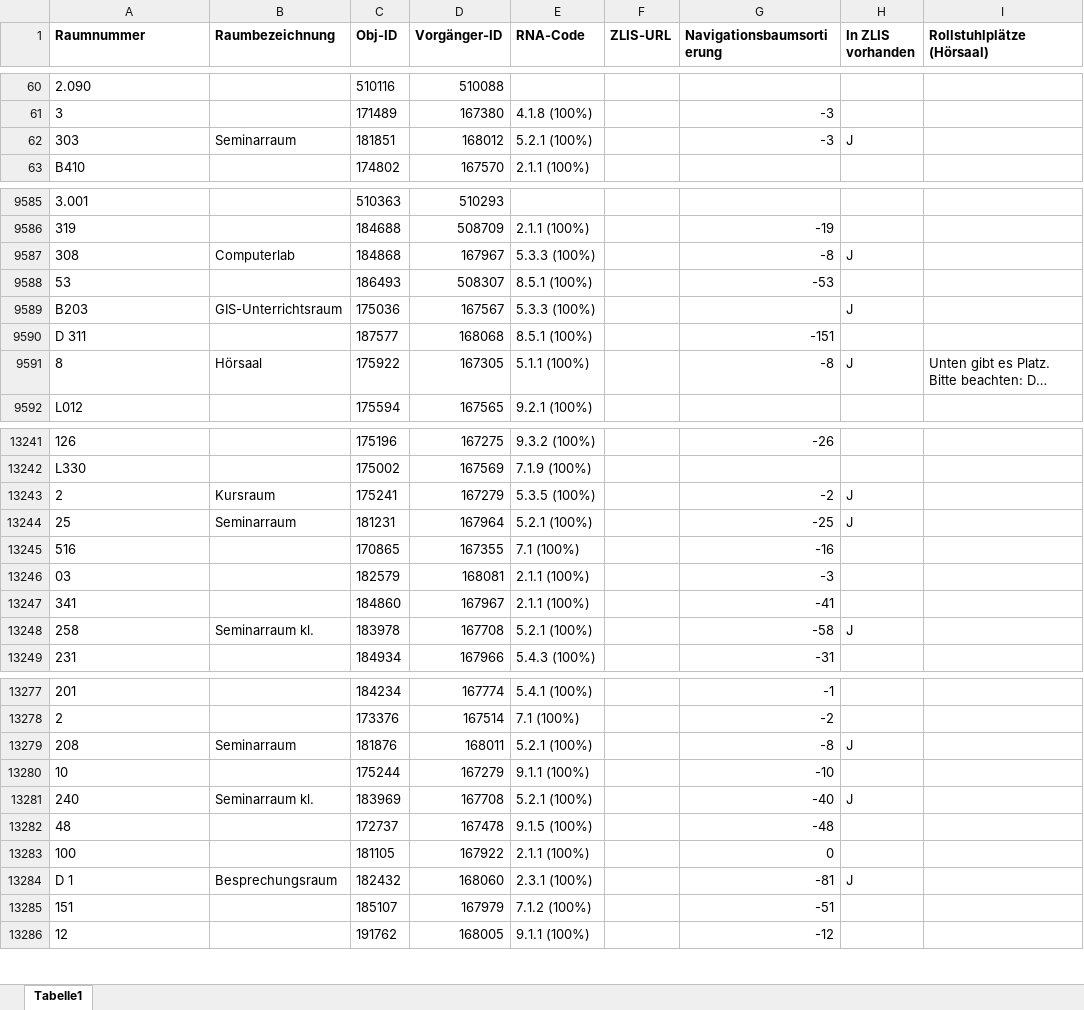
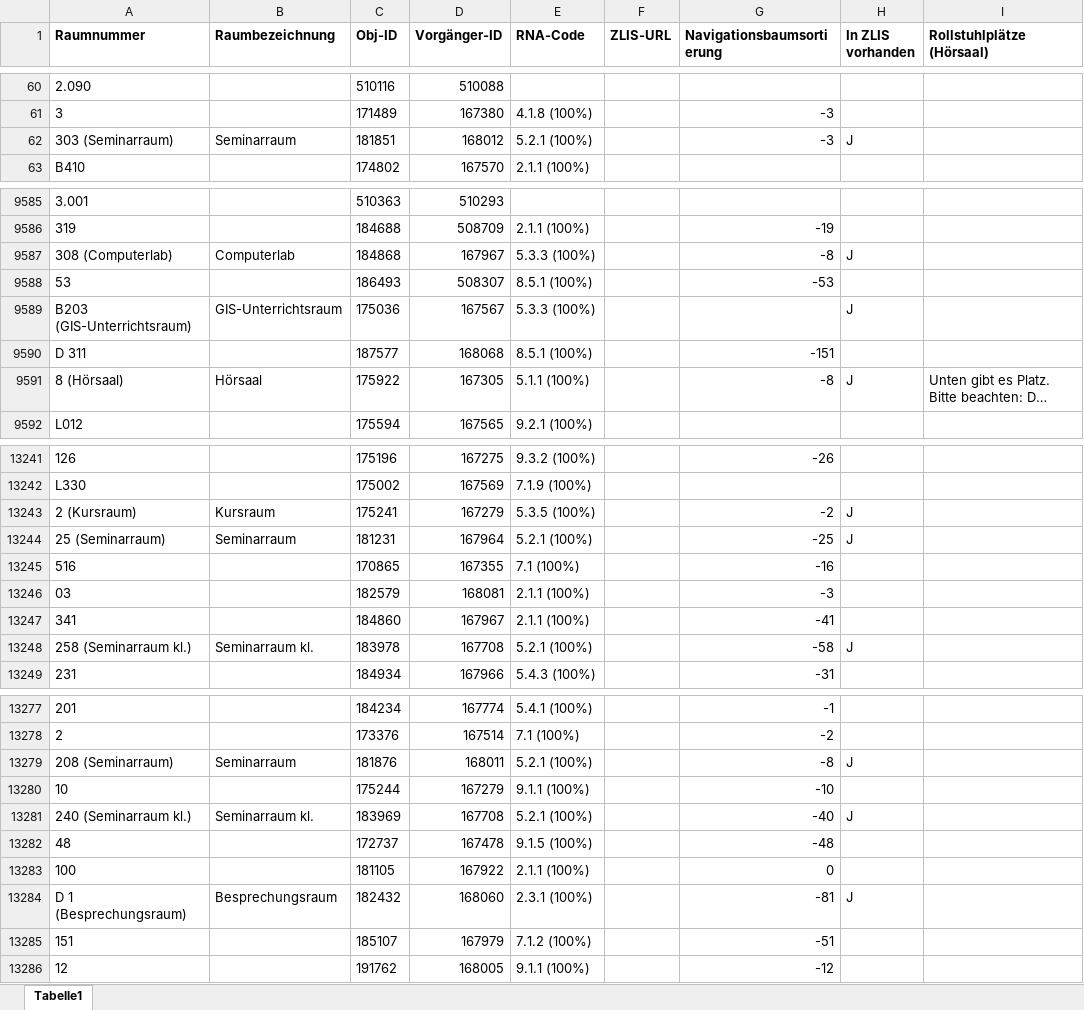
Before and after one commit to cafmone/jlu.standort, an Excel workbook: profiles/import/6_Raum.xlsx, sheet Tabelle1, drawn as a sheet; only a part is shown, gaps mark what is left out; long unchanged cells end in …; values as stored, in another font and other column widths than the file's, no borders; the diff covers the shown part only; the diff names each change by its address in the sheet, - before the commit and + after, or states it on an @@ line.

```diff
--- a/profiles/import/6_Raum.xlsx (sheet Tabelle1)
+++ b/profiles/import/6_Raum.xlsx (sheet Tabelle1)
-A62 (Raumnummer): 303
+A62 (Raumnummer): 303 (Seminarraum)
-A9587 (Raumnummer): 308
+A9587 (Raumnummer): 308 (Computerlab)
-A9589 (Raumnummer): B203
+A9589 (Raumnummer): B203 (GIS-Unterrichtsraum)
-A9591 (Raumnummer): 8
+A9591 (Raumnummer): 8 (Hörsaal)
-A13243 (Raumnummer): 2
+A13243 (Raumnummer): 2 (Kursraum)
-A13244 (Raumnummer): 25
+A13244 (Raumnummer): 25 (Seminarraum)
-A13248 (Raumnummer): 258
+A13248 (Raumnummer): 258 (Seminarraum kl.)
-A13279 (Raumnummer): 208
+A13279 (Raumnummer): 208 (Seminarraum)
-A13281 (Raumnummer): 240
+A13281 (Raumnummer): 240 (Seminarraum kl.)
-A13284 (Raumnummer): D 1
+A13284 (Raumnummer): D 1 (Besprechungsraum)
```
Also changed, not shown: 530 edited cells elsewhere in this sheet, 2 other files.
